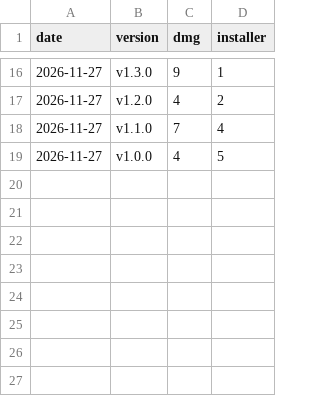
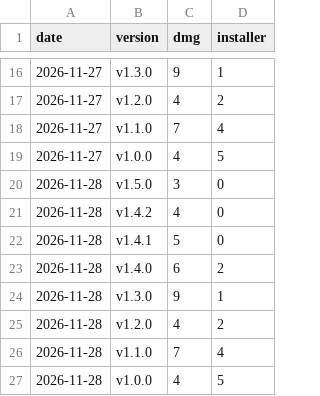
Before and after one commit to anujbajaj4/fixing_macos, a CSV file: downloads.csv, drawn as a sheet; only a part is shown, gaps mark what is left out.

```diff
--- a/downloads.csv
+++ b/downloads.csv
@@ -19 +19,9 @@ date,version,dmg,installer
 2026-11-27,v1.0.0,4,5
+2026-11-28,v1.5.0,3,0
+2026-11-28,v1.4.2,4,0
+2026-11-28,v1.4.1,5,0
+2026-11-28,v1.4.0,6,2
+2026-11-28,v1.3.0,9,1
+2026-11-28,v1.2.0,4,2
+2026-11-28,v1.1.0,7,4
+2026-11-28,v1.0.0,4,5
```
Also changed, not shown: 1 other file.
